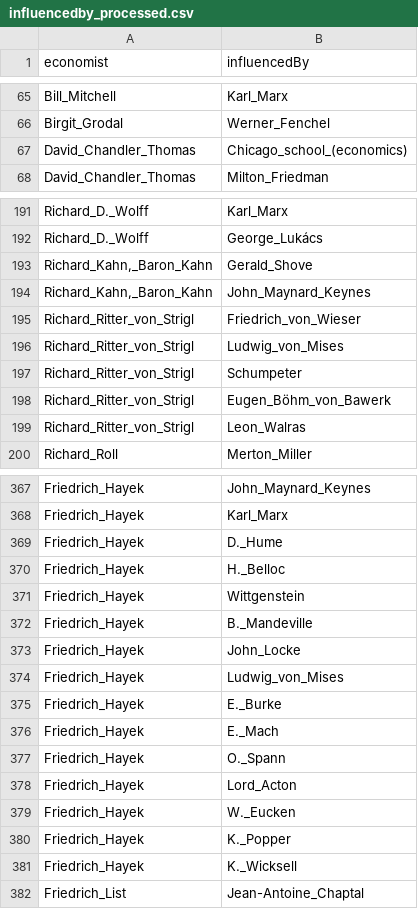
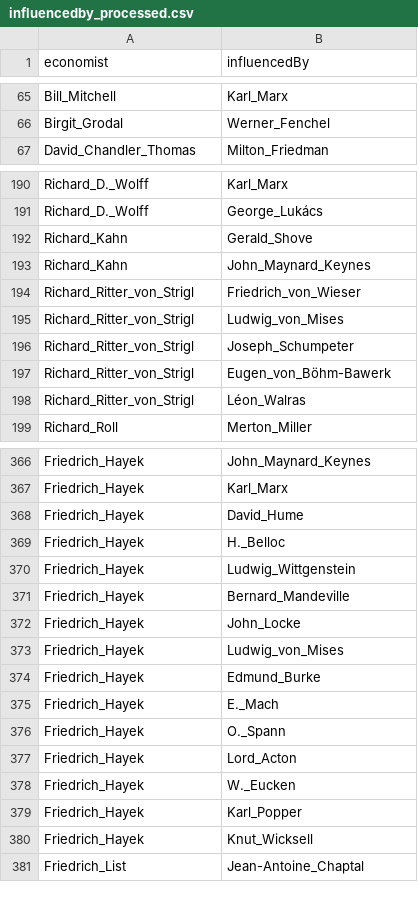
Before and after one commit to jannalulu/EconomistAcademicTree, a CSV file: influencedby_processed.csv, drawn as a sheet; only a part is shown, gaps mark what is left out; the diff covers the shown part only.

```diff
--- a/influencedby_processed.csv
+++ b/influencedby_processed.csv
@@ -66,3 +66,2 @@ Bill_Mitchell,Karl_Marx
 Birgit_Grodal,Werner_Fenchel
-David_Chandler_Thomas,Chicago_school_(economics)
 David_Chandler_Thomas,Milton_Friedman
@@ -192,9 +191,9 @@ Richard_D._Wolff,Karl_Marx
 Richard_D._Wolff,George_Lukács
-"Richard_Kahn,_Baron_Kahn",Gerald_Shove
-"Richard_Kahn,_Baron_Kahn",John_Maynard_Keynes
+Richard_Kahn,Gerald_Shove
+Richard_Kahn,John_Maynard_Keynes
 Richard_Ritter_von_Strigl,Friedrich_von_Wieser
 Richard_Ritter_von_Strigl,Ludwig_von_Mises
-Richard_Ritter_von_Strigl,Schumpeter
-Richard_Ritter_von_Strigl,Eugen_Böhm_von_Bawerk
-Richard_Ritter_von_Strigl,Leon_Walras
+Richard_Ritter_von_Strigl,Joseph_Schumpeter
+Richard_Ritter_von_Strigl,Eugen_von_Böhm-Bawerk
+Richard_Ritter_von_Strigl,Léon_Walras
 Richard_Roll,Merton_Miller
@@ -368,9 +367,9 @@ Friedrich_Hayek,John_Maynard_Keynes
 Friedrich_Hayek,Karl_Marx
-Friedrich_Hayek,D._Hume
+Friedrich_Hayek,David_Hume
 Friedrich_Hayek,H._Belloc
-Friedrich_Hayek,Wittgenstein
-Friedrich_Hayek,B._Mandeville
+Friedrich_Hayek,Ludwig_Wittgenstein
+Friedrich_Hayek,Bernard_Mandeville
 Friedrich_Hayek,John_Locke
 Friedrich_Hayek,Ludwig_von_Mises
-Friedrich_Hayek,E._Burke
+Friedrich_Hayek,Edmund_Burke
 Friedrich_Hayek,E._Mach
@@ -379,4 +378,4 @@ Friedrich_Hayek,Lord_Acton
 Friedrich_Hayek,W._Eucken
-Friedrich_Hayek,K._Popper
-Friedrich_Hayek,K._Wicksell
+Friedrich_Hayek,Karl_Popper
+Friedrich_Hayek,Knut_Wicksell
 Friedrich_List,Jean-Antoine_Chaptal
```
Also changed, not shown: 4 removed rows and 43 edited cells elsewhere in this file, influenced_processed.csv, 2 other files.
